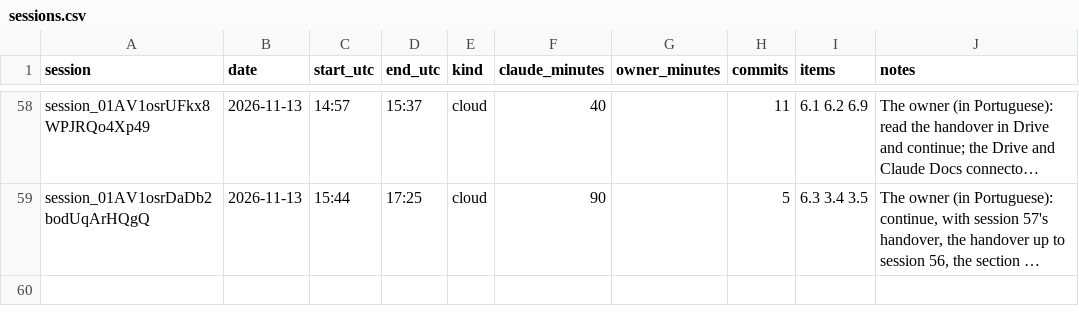
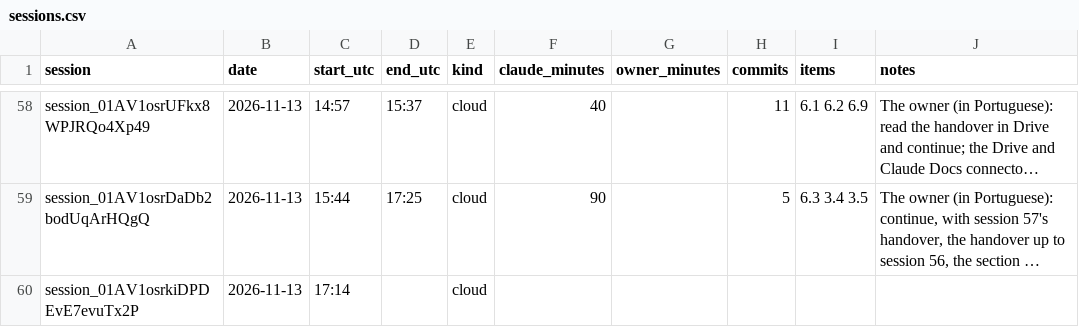
Before and after one commit to ricardomelo/gs1-label-studio, a CSV file: docs/metrics/sessions.csv, drawn as a sheet; only a part is shown, gaps mark what is left out; long unchanged cells end in …; the diff names each change by its address in the sheet, - before the commit and + after, or states it on an @@ line.

```diff
--- a/docs/metrics/sessions.csv
+++ b/docs/metrics/sessions.csv
+row 60: session_01AV1osrkiDPDEvE7evuTx2P | 2026-11-13 | 17:14 |  | cloud
```
Also changed, not shown: 1 other file.
